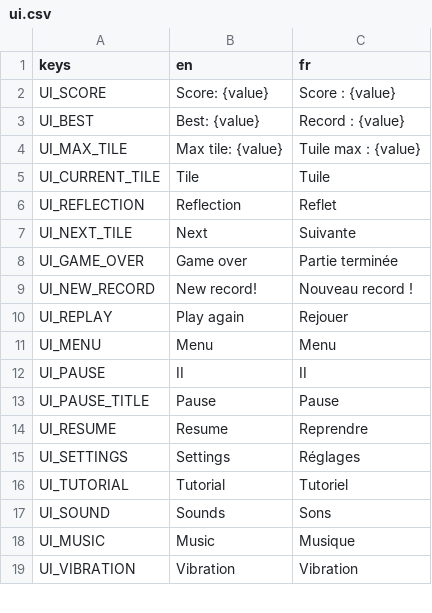
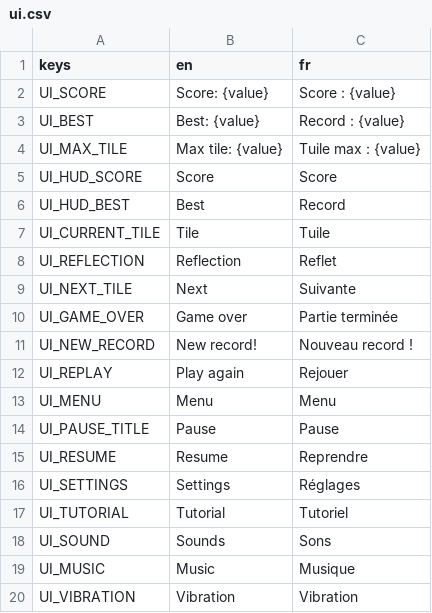
Before and after one commit to bpinto03/Doppel, a CSV file: assets/translations/ui.csv, drawn as a sheet; only a part is shown.

```diff
--- a/assets/translations/ui.csv
+++ b/assets/translations/ui.csv
@@ -4,2 +4,4 @@ UI_BEST,Best: {value},Record : {value}
 UI_MAX_TILE,Max tile: {value},Tuile max : {value}
+UI_HUD_SCORE,Score,Score
+UI_HUD_BEST,Best,Record
 UI_CURRENT_TILE,Tile,Tuile
@@ -11,3 +13,2 @@ UI_REPLAY,Play again,Rejouer
 UI_MENU,Menu,Menu
-UI_PAUSE,II,II
 UI_PAUSE_TITLE,Pause,Pause
```
Also changed, not shown: 17 other files.
